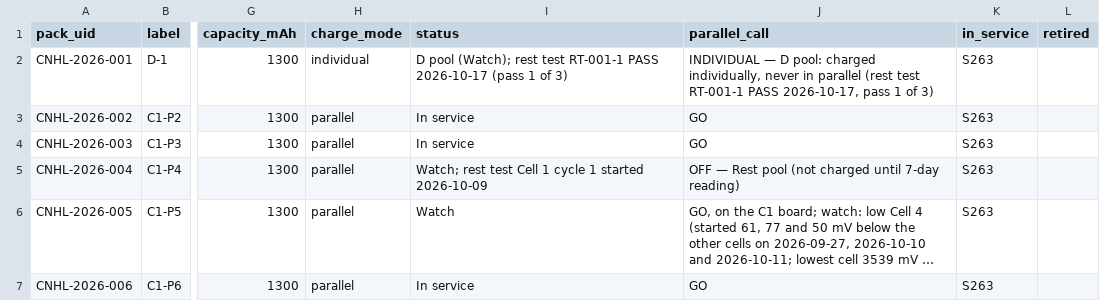
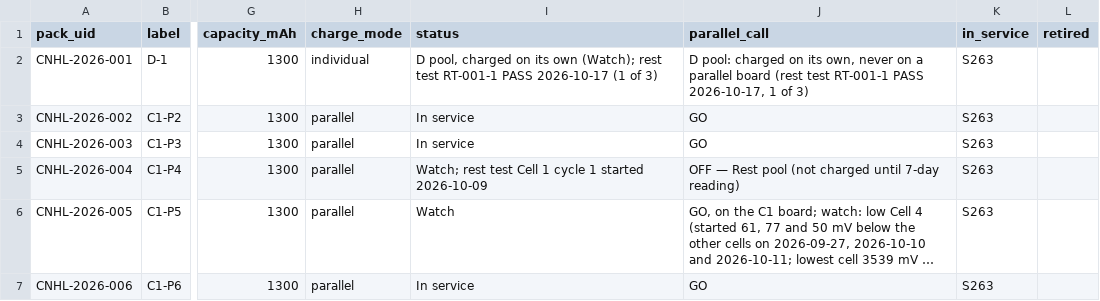
Before and after one commit to crpearson/site, a CSV file: data/v2/packs.csv, drawn as a sheet; only a part is shown, gaps mark what is left out; long unchanged cells end in …; the diff names each change by its address in the sheet, - before the commit and + after, or states it on an @@ line.

```diff
--- a/data/v2/packs.csv
+++ b/data/v2/packs.csv
-I2 (status): D pool (Watch); rest test RT-001-1 PASS 2026-10-17 (pass 1 of 3)
+I2 (status): D pool, charged on its own (Watch); rest test RT-001-1 PASS 2026-10-17 (1 of 3)
-J2 (parallel_call): INDIVIDUAL — D pool: charged individually, never in parallel (rest test RT-001-1 PASS 2026-10-17, pass 1 of…
+J2 (parallel_call): D pool: charged on its own, never on a parallel board (rest test RT-001-1 PASS 2026-10-17, 1 of…
```
Also changed, not shown: data/v2/status_calls.csv, 2 other files.
